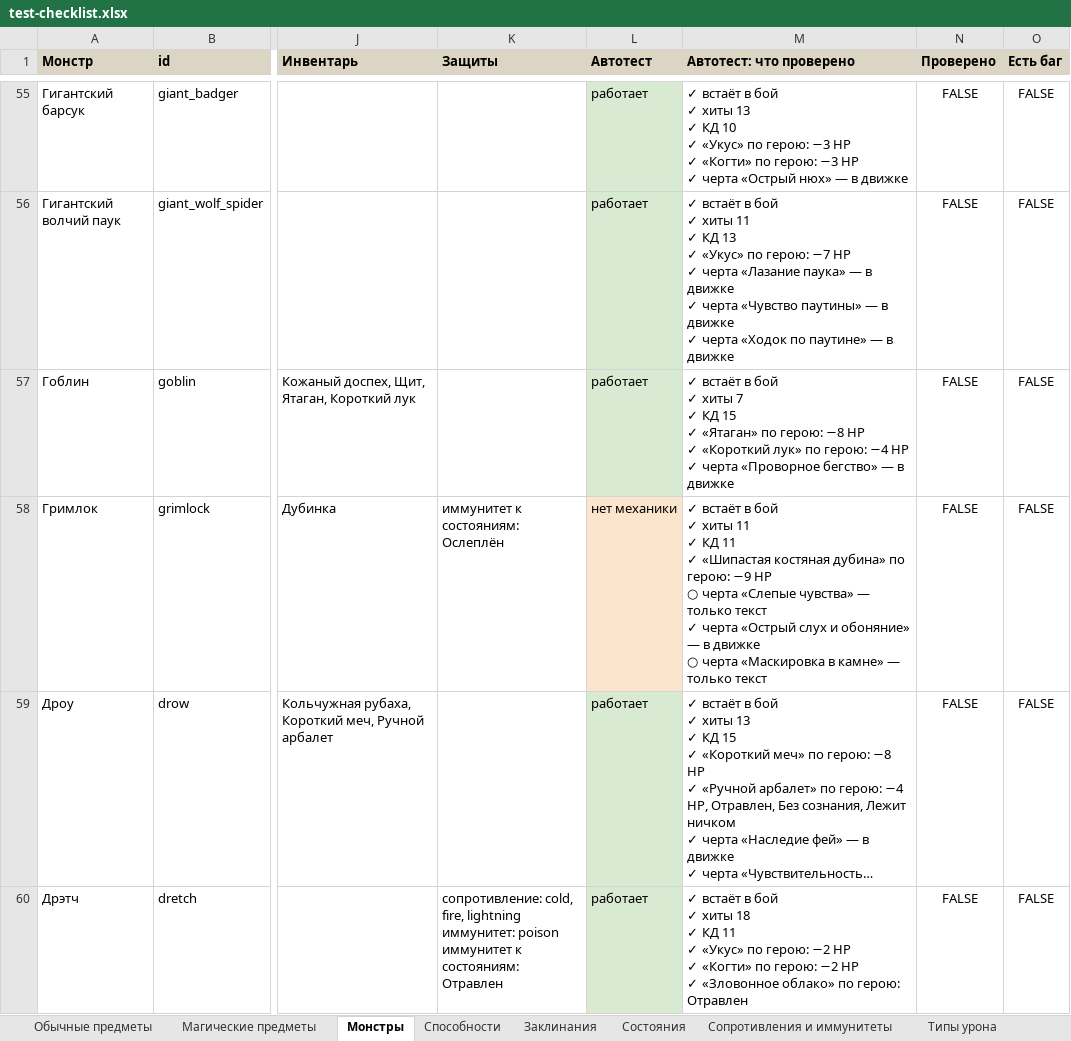
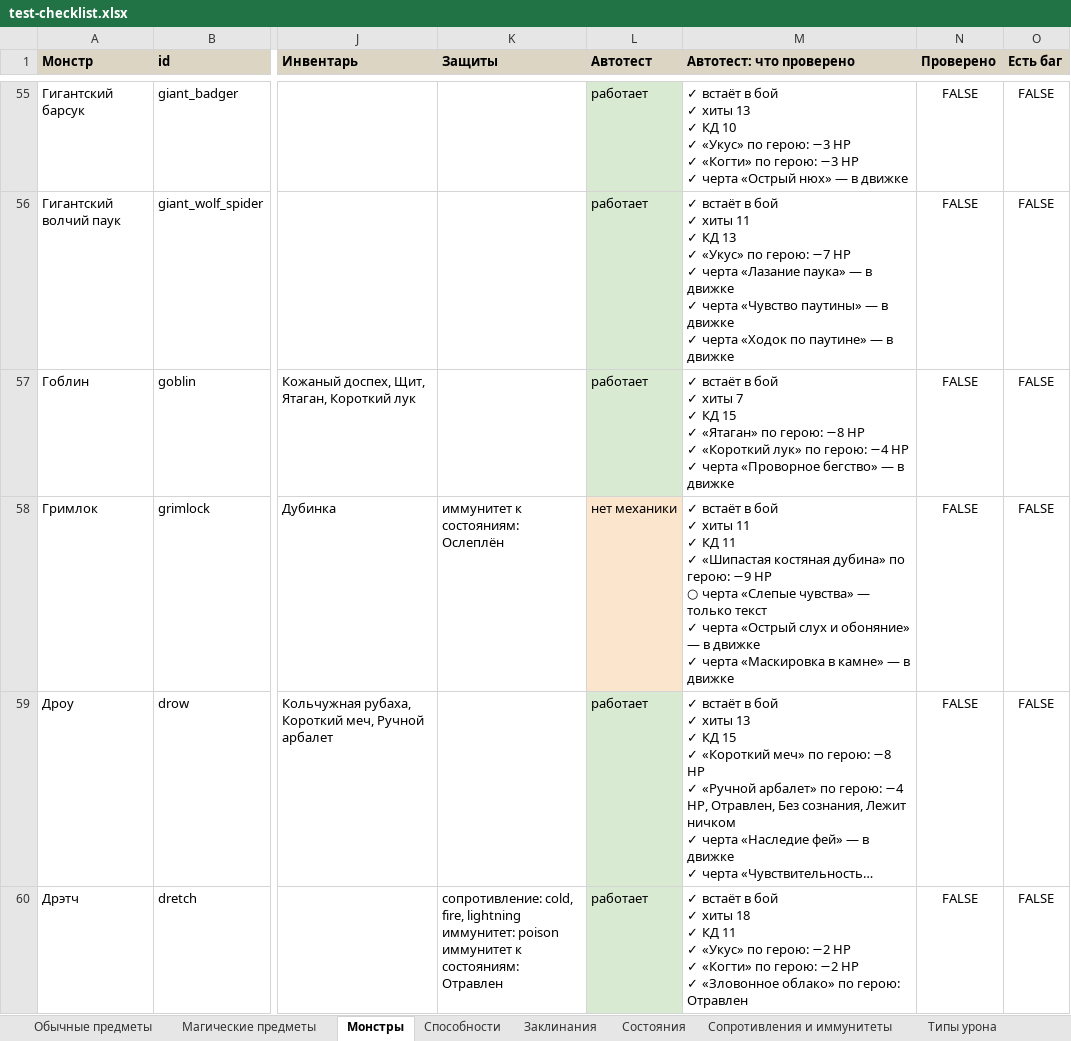
Before and after one commit to rapotekhin/dnd_llm, an Excel workbook: docs/checklist/test-checklist.xlsx, sheet Монстры, drawn as a sheet; only a part is shown, gaps mark what is left out; long unchanged cells end in …; values as stored, in another font and other column widths than the file's, no borders; conditional formats not drawn; ↵ is a line break in a cell; the diff covers the shown part only; the diff names each change by its address in the sheet, - before the commit and + after, or states it on an @@ line.

```diff
--- a/docs/checklist/test-checklist.xlsx (sheet Монстры)
+++ b/docs/checklist/test-checklist.xlsx (sheet Монстры)
-M58 (Автотест: что проверено): …в движке ↵ ○ черта «Маскировка в камне» — только текст
+M58 (Автотест: что проверено): …в движке ↵ ✓ черта «Маскировка в камне» — в движке
```
Also changed, not shown: 11 edited cells and cell formats elsewhere in this sheet, 22 other files.
